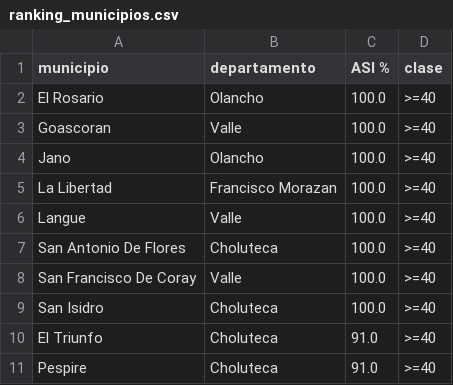
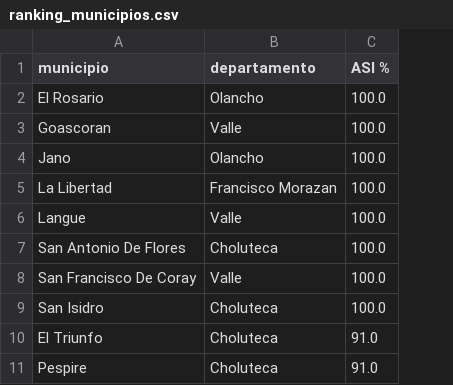
Before and after one commit to GabrielaLopezGutierrez/panel-agroclimatico-honduras, a CSV file: data/flourish/ranking_municipios.csv, drawn as a sheet; only a part is shown; the diff names each change by its address in the sheet, - before the commit and + after, or states it on an @@ line.

```diff
--- a/data/flourish/ranking_municipios.csv
+++ b/data/flourish/ranking_municipios.csv
-column D (clase), rows 2-11: all >=40
```
Also changed, not shown: data/flourish/ranking_departamentos.csv, 1 other file.
